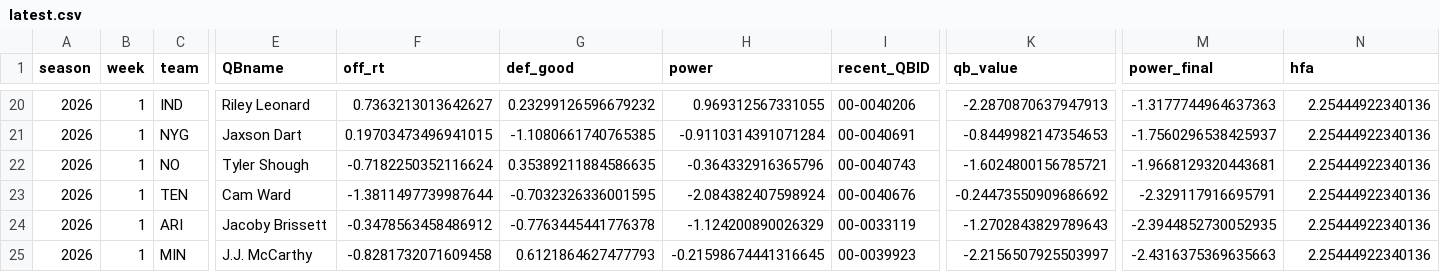
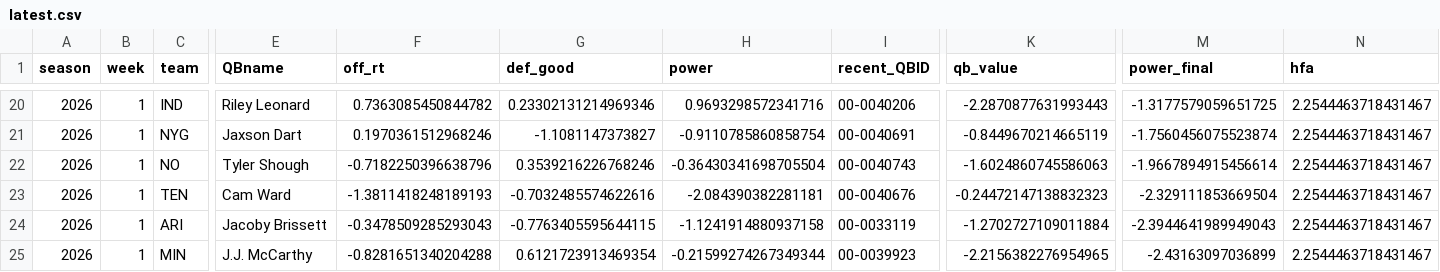
Before and after one commit to trashduty/football-testgrounds, a CSV file: output/nfl/2026/latest.csv, drawn as a sheet; only a part is shown, gaps mark what is left out; the diff covers the shown part only; the diff names each change by its address in the sheet, - before the commit and + after, or states it on an @@ line.

```diff
--- a/output/nfl/2026/latest.csv
+++ b/output/nfl/2026/latest.csv
-F20 (off_rt): 0.7363213013642627
+F20 (off_rt): 0.7363085450844782
-G20 (def_good): 0.23299126596679232
+G20 (def_good): 0.23302131214969346
-H20 (power): 0.969312567331055
+H20 (power): 0.9693298572341716
-K20 (qb_value): -2.2870870637947913
+K20 (qb_value): -2.2870877631993443
-M20 (power_final): -1.3177744964637363
+M20 (power_final): -1.3177579059651725
-N20:N25 (hfa): 2.25444922340136
+N20:N25 (hfa): 2.2544463718431467
-F21 (off_rt): 0.19703473496941015
+F21 (off_rt): 0.1970361512968246
-G21 (def_good): -1.1080661740765385
+G21 (def_good): -1.1081147373827
-H21 (power): -0.9110314391071284
+H21 (power): -0.9110785860858754
-K21 (qb_value): -0.8449982147354653
+K21 (qb_value): -0.8449670214665119
-M21 (power_final): -1.7560296538425937
+M21 (power_final): -1.7560456075523874
-F22 (off_rt): -0.7182250352116624
+F22 (off_rt): -0.7182250396638796
-G22 (def_good): 0.35389211884586635
+G22 (def_good): 0.3539216226768246
-H22 (power): -0.364332916365796
+H22 (power): -0.36430341698705504
-K22 (qb_value): -1.6024800156785721
+K22 (qb_value): -1.6024860745586063
-M22 (power_final): -1.9668129320443681
+M22 (power_final): -1.9667894915456614
-F23 (off_rt): -1.3811497739987644
+F23 (off_rt): -1.3811418248189193
-G23 (def_good): -0.7032326336001595
+G23 (def_good): -0.7032485574622616
-H23 (power): -2.084382407598924
+H23 (power): -2.084390382281181
-K23 (qb_value): -0.24473550909686692
+K23 (qb_value): -0.24472147138832323
-M23 (power_final): -2.329117916695791
+M23 (power_final): -2.329111853669504
-F24 (off_rt): -0.3478563458486912
+F24 (off_rt): -0.3478509285293043
-G24 (def_good): -0.7763445441776378
+G24 (def_good): -0.7763405595644115
-H24 (power): -1.124200890026329
+H24 (power): -1.1241914880937158
-K24 (qb_value): -1.2702843829789643
+K24 (qb_value): -1.2702727109011884
-M24 (power_final): -2.3944852730052935
+M24 (power_final): -2.3944641989949043
-F25 (off_rt): -0.8281732071609458
+F25 (off_rt): -0.8281651340204288
-G25 (def_good): 0.6121864627477793
+G25 (def_good): 0.6121723913469354
-H25 (power): -0.21598674441316645
+H25 (power): -0.21599274267349344
-K25 (qb_value): -2.2156507925503997
+K25 (qb_value): -2.2156382276954965
-M25 (power_final): -2.4316375369635663
+M25 (power_final): -2.43163097036899
```
Also changed, not shown: 156 edited cells elsewhere in this file, docs/nfl/data/2026/ratings_history.csv, output/nfl/2026/ratings_history.csv, 5 other files.
